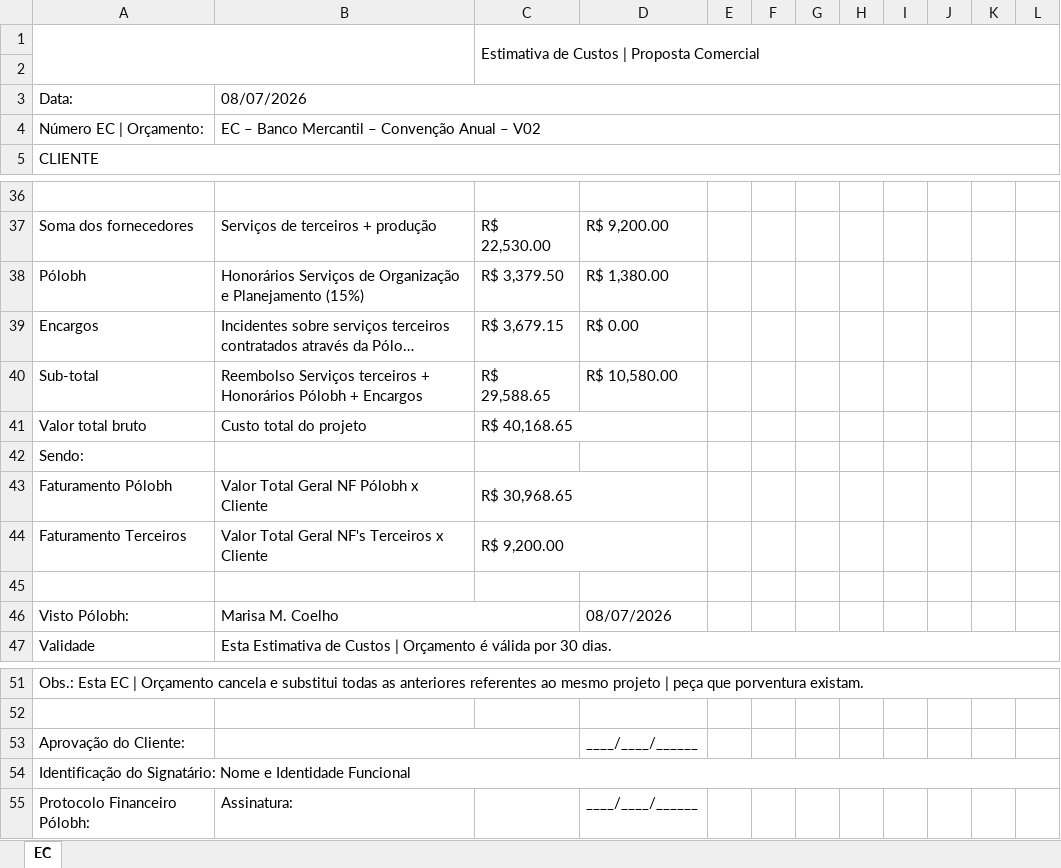
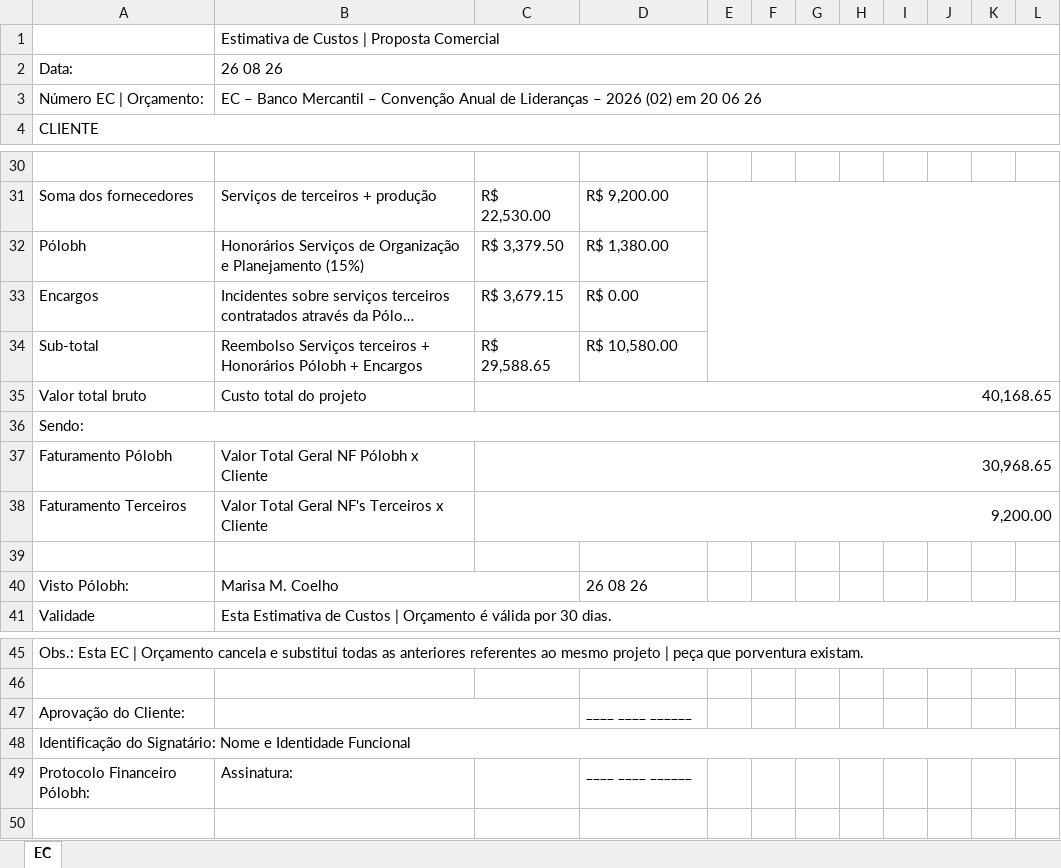
Before and after one commit to GuilhermePeixotos36/custos-polobh, an Excel workbook: exemplos/EC_exemplo.xlsx, sheet EC, drawn as a sheet; only a part is shown, gaps mark what is left out; long unchanged cells end in …; values as stored, in another font and other column widths than the file's, no cell formats; charts and pictures and conditional formats not drawn; removed rows and columns are numbered as before the commit, all else as after; the diff covers the shown part only; the diff names each change by its address in the sheet, - before the commit and + after, or states it on an @@ line.

```diff
--- a/exemplos/EC_exemplo.xlsx (sheet EC)
+++ b/exemplos/EC_exemplo.xlsx (sheet EC)
-row 1:  |  | Estimativa de Custos | Proposta Comercial
-B1 (26 08 26): (empty)
+B1 (26 08 26): Estimativa de Custos | Proposta Comercial
+B1:L1 merged
-B2: 08/07/2026
+B2: 26 08 26
-B3 (26 08 26): …Convenção Anual – V02
+B3 (26 08 26): …Convenção Anual de Lideranças – 2026 (02) em 20 06 26
+E31:L34 merged
-C35: R$ 40,168.65
+C35: 40,168.65
-C41:D41 merged
+C35:L35 merged
+A36:L36 merged
-C37: R$ 30,968.65
+C37: 30,968.65
-C43:D43 merged
+C37:L37 merged
-C38: R$ 9,200.00
+C38: 9,200.00
-C44:D44 merged
+C38:L38 merged
-D40: 08/07/2026
+D40: 26 08 26
-D47: ____/____/______
+D47: ____ ____ ______
-D49: ____/____/______
+D49: ____ ____ ______
```
Also changed, not shown: 5 removed rows and 18 edited cells elsewhere in this sheet, cell formats, formulas that keep their value, charts or pictures, exemplos/OS_exemplo.xlsx, 57 other files.
